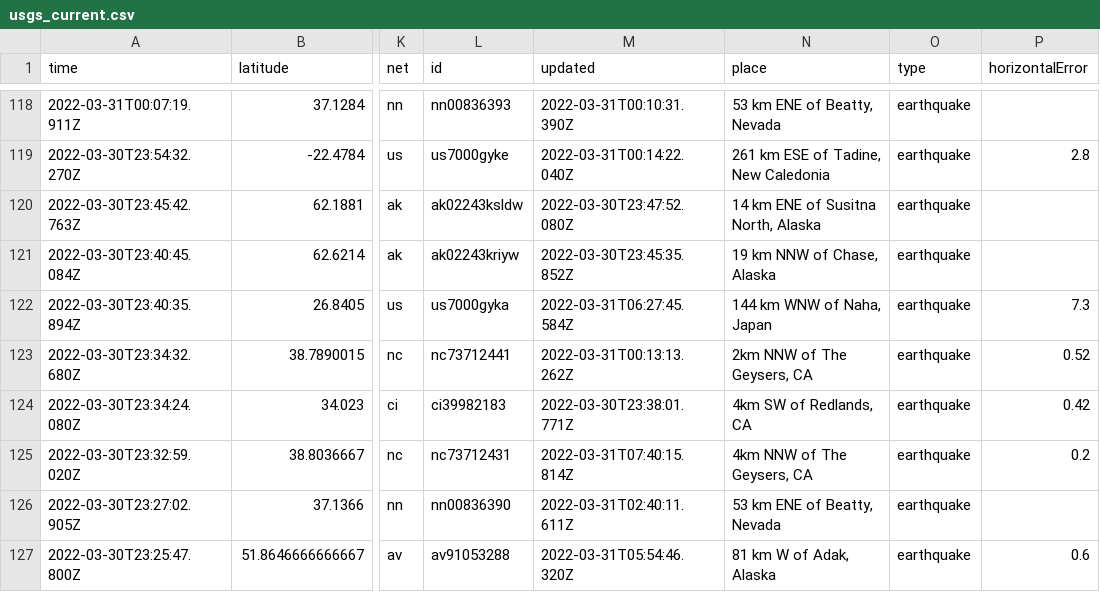
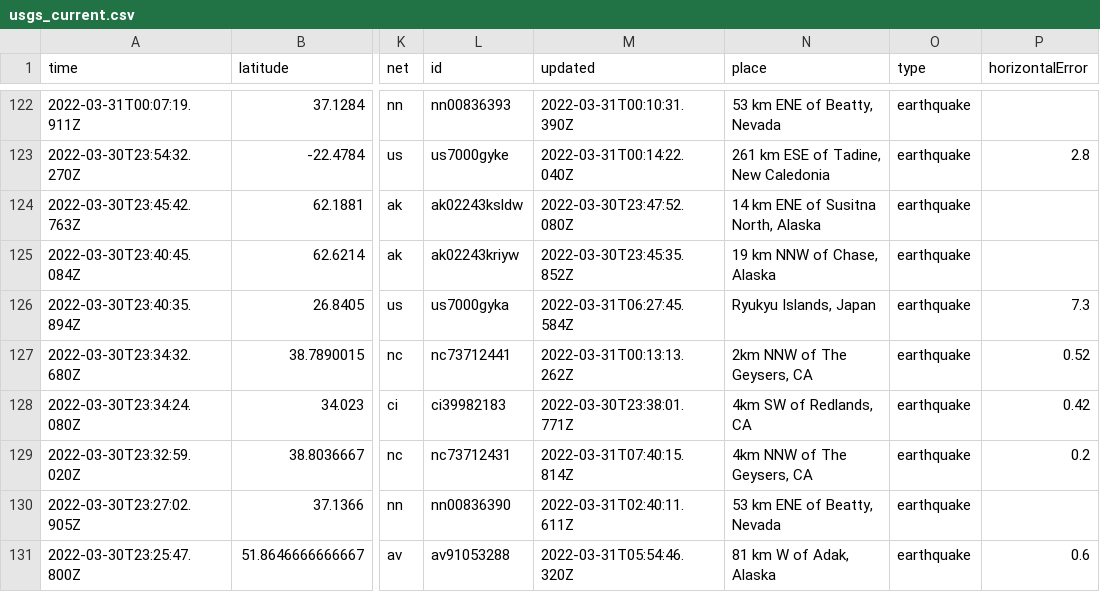
Before and after one commit to jemory/nicar22-github-actions-test, a CSV file: usgs_current.csv, drawn as a sheet; only a part is shown, gaps mark what is left out; addresses are those after the commit; the diff covers the shown part only; the diff names each change by its address in the sheet, - before the commit and + after, or states it on an @@ line.

```diff
--- a/usgs_current.csv
+++ b/usgs_current.csv
-N126 (place): 144 km WNW of Naha, Japan
+N126 (place): Ryukyu Islands, Japan
```
Also changed, not shown: 4 added rows, 1 removed row and 5 edited cells elsewhere in this file, 1 other file.
